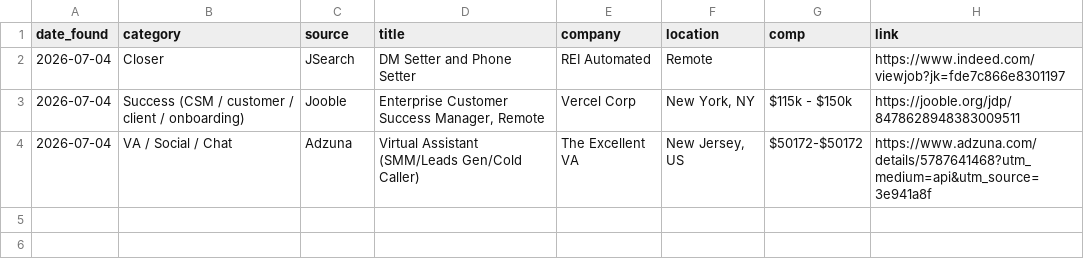
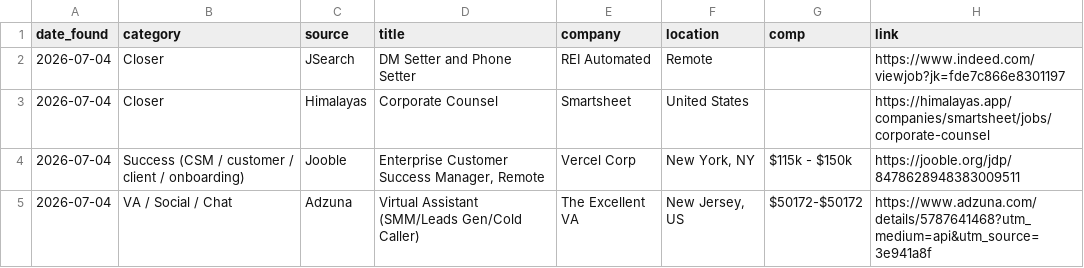
Before and after one commit to annaaimodel/better-prompt-ai-main, a CSV file: jobs/daily/2026-07-04.csv, drawn as a sheet; the diff names each change by its address in the sheet, - before the commit and + after, or states it on an @@ line.

```diff
--- a/jobs/daily/2026-07-04.csv
+++ b/jobs/daily/2026-07-04.csv
+row 3: 2026-07-04 | Closer | Himalayas | Corporate Counsel | Smartsheet | United States |  | https://himalayas.app/companies/smartsheet/jobs/corporate-counsel
```
Also changed, not shown: jobs/history.csv, 4 other files.
